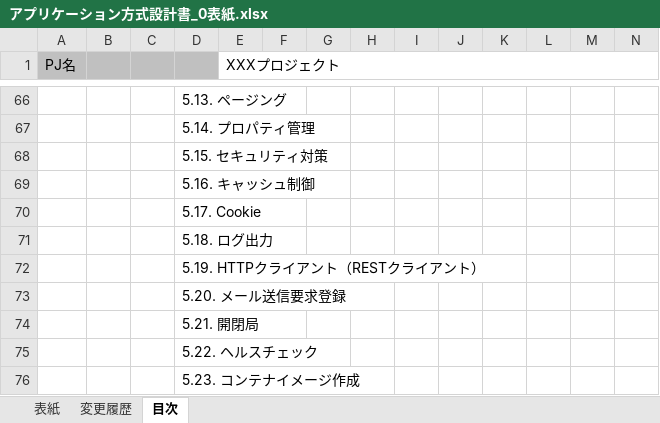
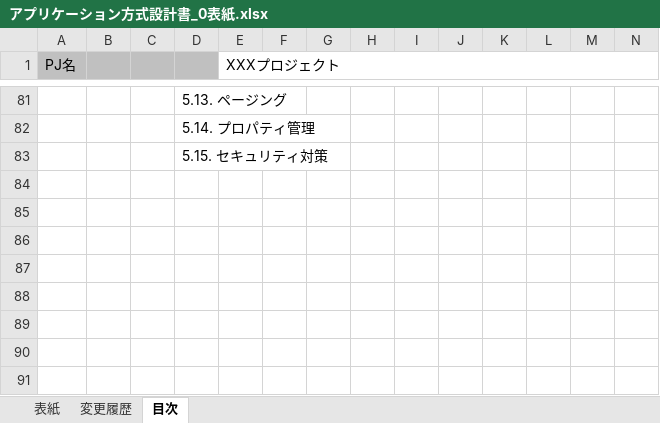
Before and after one commit to Fintan-contents/spring-archdoc-sample, an Excel workbook: アプリケーション方式設計書_0表紙.xlsx, sheet 目次, drawn as a sheet; only a part is shown, gaps mark what is left out; values as stored, in another font and other column widths than the file's, no borders; removed rows and columns are numbered as before the commit, all else as after; rows hold the shown columns only; the diff covers the shown part only; the diff names each change by its address in the sheet, - before the commit and + after, or states it on an @@ line.

```diff
--- a/アプリケーション方式設計書_0表紙.xlsx (sheet 目次)
+++ b/アプリケーション方式設計書_0表紙.xlsx (sheet 目次)
-row 69:  |  |  | 5.16. キャッシュ制御
-row 70:  |  |  | 5.17. Cookie
-row 71:  |  |  | 5.18. ログ出力
-row 72:  |  |  | 5.19. HTTPクライアント（RESTクライアント）
-row 73:  |  |  | 5.20. メール送信要求登録
-row 74:  |  |  | 5.21. 開閉局
-row 75:  |  |  | 5.22. ヘルスチェック
-row 76:  |  |  | 5.23. コンテナイメージ作成
```
Also changed, not shown: 20 added rows, 5 removed rows and 23 edited cells elsewhere in this sheet, アプリケーション方式設計書_3画面処理方式.xlsx, 4 other files.
